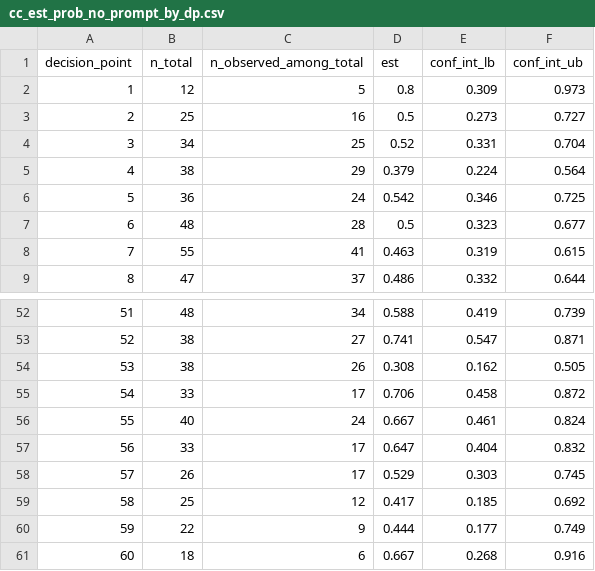
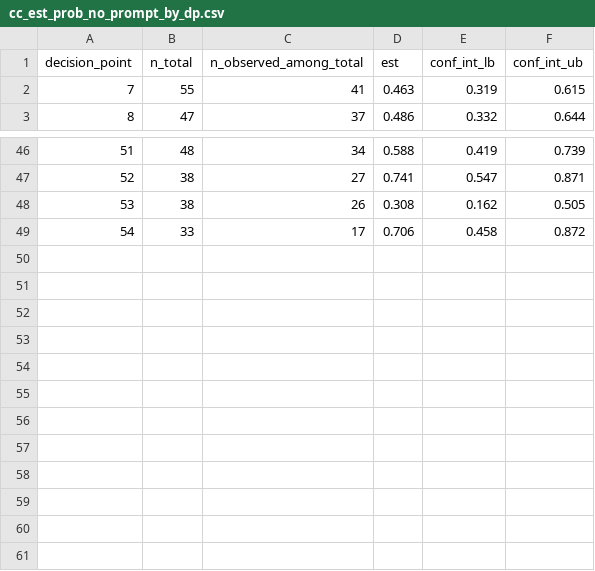
Before and after one commit to jamieyap/MARS-Repository-Primary-Aim, a CSV file: analysis-complete-case/formatted-output/cc_est_prob_no_prompt_by_dp.csv, drawn as a sheet; only a part is shown, gaps mark what is left out.

```diff
--- a/analysis-complete-case/formatted-output/cc_est_prob_no_prompt_by_dp.csv
+++ b/analysis-complete-case/formatted-output/cc_est_prob_no_prompt_by_dp.csv
@@ -1,8 +1,2 @@
 "decision_point","n_total","n_observed_among_total","est","conf_int_lb","conf_int_ub"
-1,12,5,0.8,0.309,0.973
-2,25,16,0.5,0.273,0.727
-3,34,25,0.52,0.331,0.704
-4,38,29,0.379,0.224,0.564
-5,36,24,0.542,0.346,0.725
-6,48,28,0.5,0.323,0.677
 7,55,41,0.463,0.319,0.615
@@ -55,7 +49 @@
 54,33,17,0.706,0.458,0.872
-55,40,24,0.667,0.461,0.824
-56,33,17,0.647,0.404,0.832
-57,26,17,0.529,0.303,0.745
-58,25,12,0.417,0.185,0.692
-59,22,9,0.444,0.177,0.749
-60,18,6,0.667,0.268,0.916
```
Also changed, not shown: analysis-complete-case/formatted-output/cc_est_prob_prompt_by_dp.csv, analysis-multiple-imputation/formatted-output/dat_all_pool_stats_high_effort_prompt_by_dp.csv, 41 other files.
